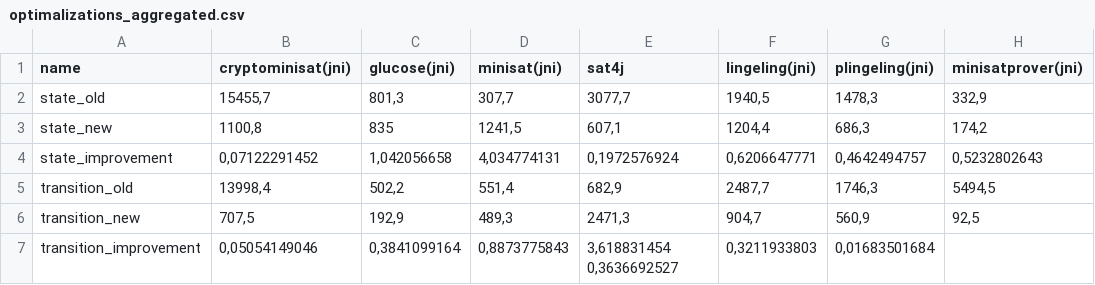
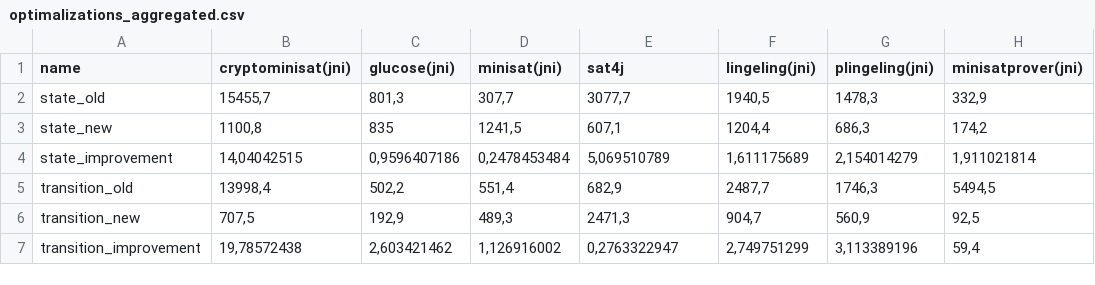
Before and after one commit to thesnapdragon/msc-thesis, a CSV file: measurements/optimalizations_aggregated.csv, drawn as a sheet.

Commit message:
Optimalization result measured in speed improvement.

```diff
--- a/measurements/optimalizations_aggregated.csv
+++ b/measurements/optimalizations_aggregated.csv
@@ -3,5 +3,5 @@ state_old;15455,7;801,3;307,7;3077,7;1940,5;1478,3;332,9
 state_new;1100,8;835;1241,5;607,1;1204,4;686,3;174,2
-state_improvement;0,07122291452;1,042056658;4,034774131;0,1972576924;0,6206647771;0,4642494757;0,5232802643
+state_improvement;14,04042515;0,9596407186;0,2478453484;5,069510789;1,611175689;2,154014279;1,911021814
 transition_old;13998,4;502,2;551,4;682,9;2487,7;1746,3;5494,5
 transition_new;707,5;192,9;489,3;2471,3;904,7;560,9;92,5
-transition_improvement;0,05054149046;0,3841099164;0,8873775843;3,618831454 0,3636692527;0,3211933803;0,01683501684
+transition_improvement;19,78572438;2,603421462;1,126916002;0,2763322947;2,749751299;3,113389196;59,4
```
